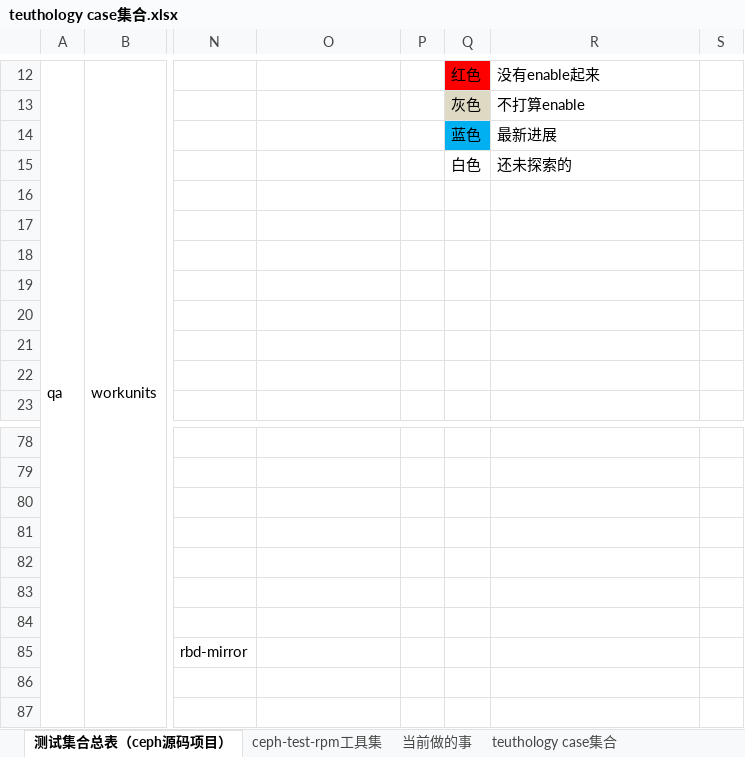
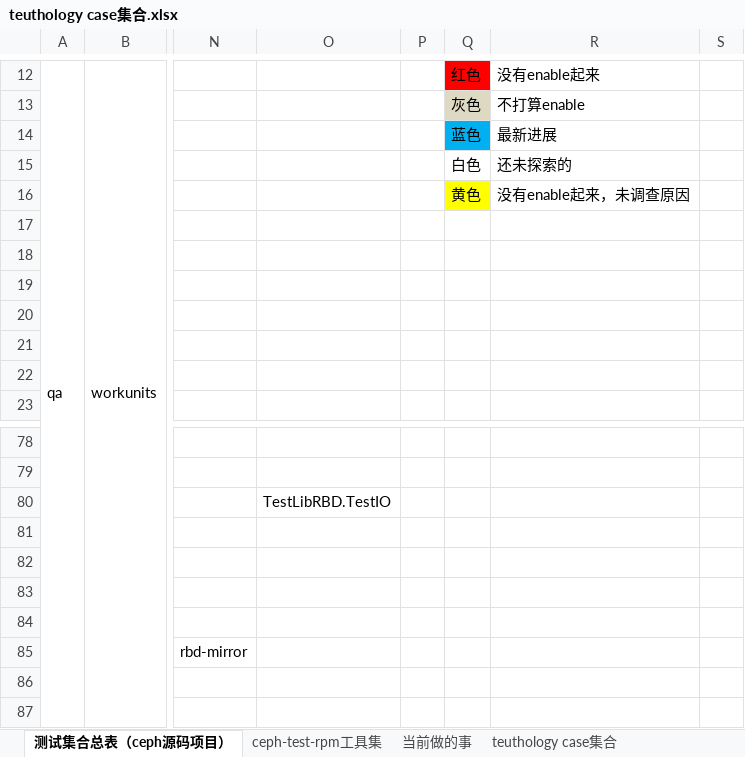
Before and after one commit to lnsyyj/Codes, an Excel workbook: teuthology/teuthology case集合.xlsx, sheet 测试集合总表（ceph源码项目）, drawn as a sheet; only a part is shown, gaps mark what is left out; values as stored, in another font and other column widths than the file's, no borders; the diff names each change by its address in the sheet, - before the commit and + after, or states it on an @@ line.

```diff
--- a/teuthology/teuthology case集合.xlsx (sheet 测试集合总表（ceph源码项目）)
+++ b/teuthology/teuthology case集合.xlsx (sheet 测试集合总表（ceph源码项目）)
-Q16: (empty)
+Q16: 黄色
-Q16 fill: none
+Q16 fill: #FFFF00
-R16: (empty)
+R16: 没有enable起来，未调查原因
-O80: (empty)
+O80: TestLibRBD.TestIO
```
Also changed, not shown: sheet ceph-test-rpm工具集, 2 other files.
